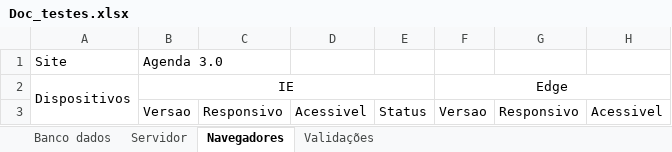
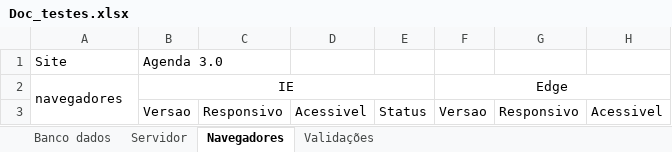
Before and after one commit to edu-ofernandes/Uc5, an Excel workbook: phpbasico/agenda-nilo/3.0/stand/Doc_testes.xlsx, sheet Navegadores, drawn as a sheet; only a part is shown; values as stored, in another font and other column widths than the file's, no borders; the diff names each change by its address in the sheet, - before the commit and + after, or states it on an @@ line.

```diff
--- a/phpbasico/agenda-nilo/3.0/stand/Doc_testes.xlsx (sheet Navegadores)
+++ b/phpbasico/agenda-nilo/3.0/stand/Doc_testes.xlsx (sheet Navegadores)
-A2: Dispositivos
+A2: navegadores
```
Also changed, not shown: sheet Validações, sheet Banco dados.
